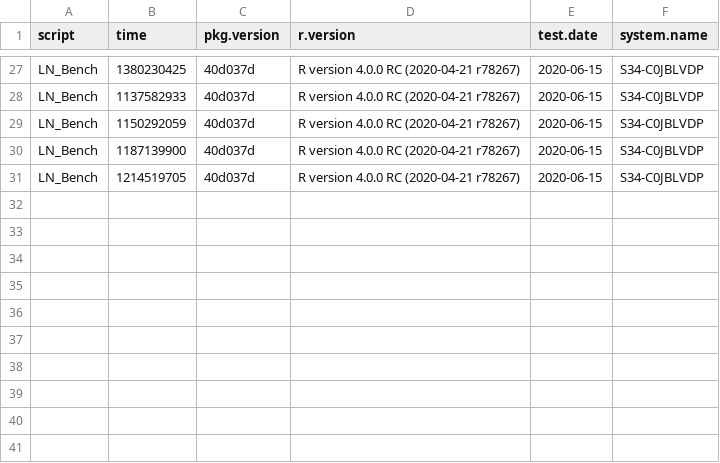
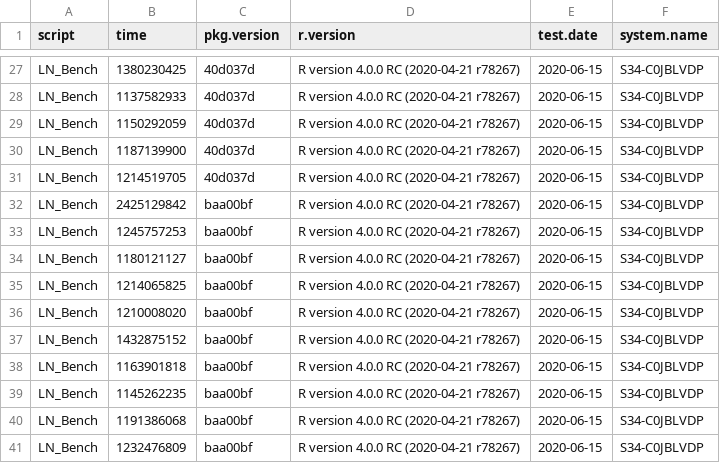
Before and after one commit to nathansam/BASSLINE, a CSV file: man/BenchJournal/journal.csv, drawn as a sheet; only a part is shown, gaps mark what is left out.

Commit message:
Update BenchJournal file

```diff
--- a/man/BenchJournal/journal.csv
+++ b/man/BenchJournal/journal.csv
@@ -31 +31,11 @@
 "LN_Bench","1214519705","40d037d","R version 4.0.0 RC (2020-04-21 r78267)","2020-06-15","S34-C0JBLVDP"
+"LN_Bench","2425129842","baa00bf","R version 4.0.0 RC (2020-04-21 r78267)","2020-06-15","S34-C0JBLVDP"
+"LN_Bench","1245757253","baa00bf","R version 4.0.0 RC (2020-04-21 r78267)","2020-06-15","S34-C0JBLVDP"
+"LN_Bench","1180121127","baa00bf","R version 4.0.0 RC (2020-04-21 r78267)","2020-06-15","S34-C0JBLVDP"
+"LN_Bench","1214065825","baa00bf","R version 4.0.0 RC (2020-04-21 r78267)","2020-06-15","S34-C0JBLVDP"
+"LN_Bench","1210008020","baa00bf","R version 4.0.0 RC (2020-04-21 r78267)","2020-06-15","S34-C0JBLVDP"
+"LN_Bench","1432875152","baa00bf","R version 4.0.0 RC (2020-04-21 r78267)","2020-06-15","S34-C0JBLVDP"
+"LN_Bench","1163901818","baa00bf","R version 4.0.0 RC (2020-04-21 r78267)","2020-06-15","S34-C0JBLVDP"
+"LN_Bench","1145262235","baa00bf","R version 4.0.0 RC (2020-04-21 r78267)","2020-06-15","S34-C0JBLVDP"
+"LN_Bench","1191386068","baa00bf","R version 4.0.0 RC (2020-04-21 r78267)","2020-06-15","S34-C0JBLVDP"
+"LN_Bench","1232476809","baa00bf","R version 4.0.0 RC (2020-04-21 r78267)","2020-06-15","S34-C0JBLVDP"
```
